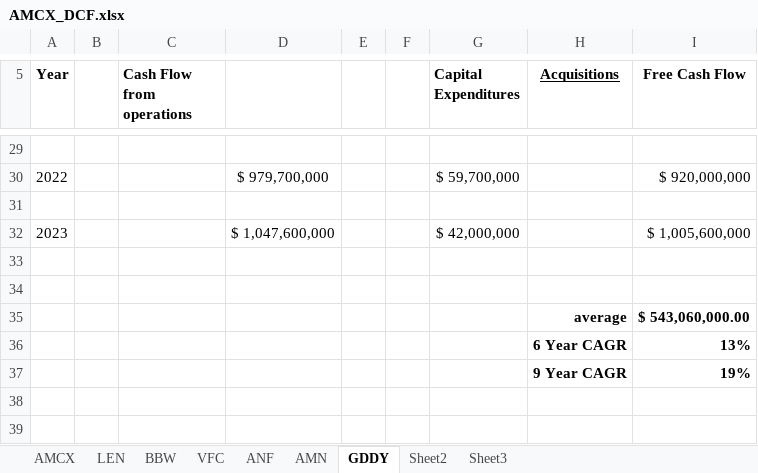
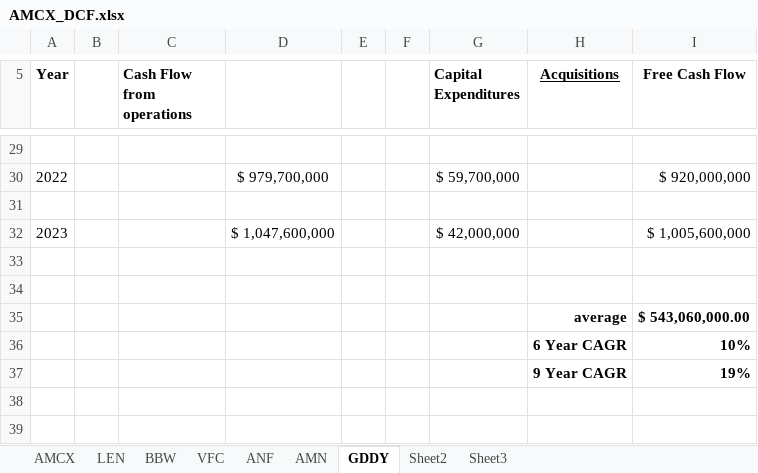
Before and after one commit to JeliHacker/stock-pitcher-api, an Excel workbook: AMCX_DCF.xlsx, sheet GDDY, drawn as a sheet; only a part is shown, gaps mark what is left out; values as stored, in another font and other column widths than the file's, no borders; the diff names each change by its address in the sheet, - before the commit and + after, or states it on an @@ line.

```diff
--- a/AMCX_DCF.xlsx (sheet GDDY)
+++ b/AMCX_DCF.xlsx (sheet GDDY)
-I36 (Free Cash Flow): 13%
+I36 (Free Cash Flow): 10%
```
Also changed, not shown: 2 other files.
